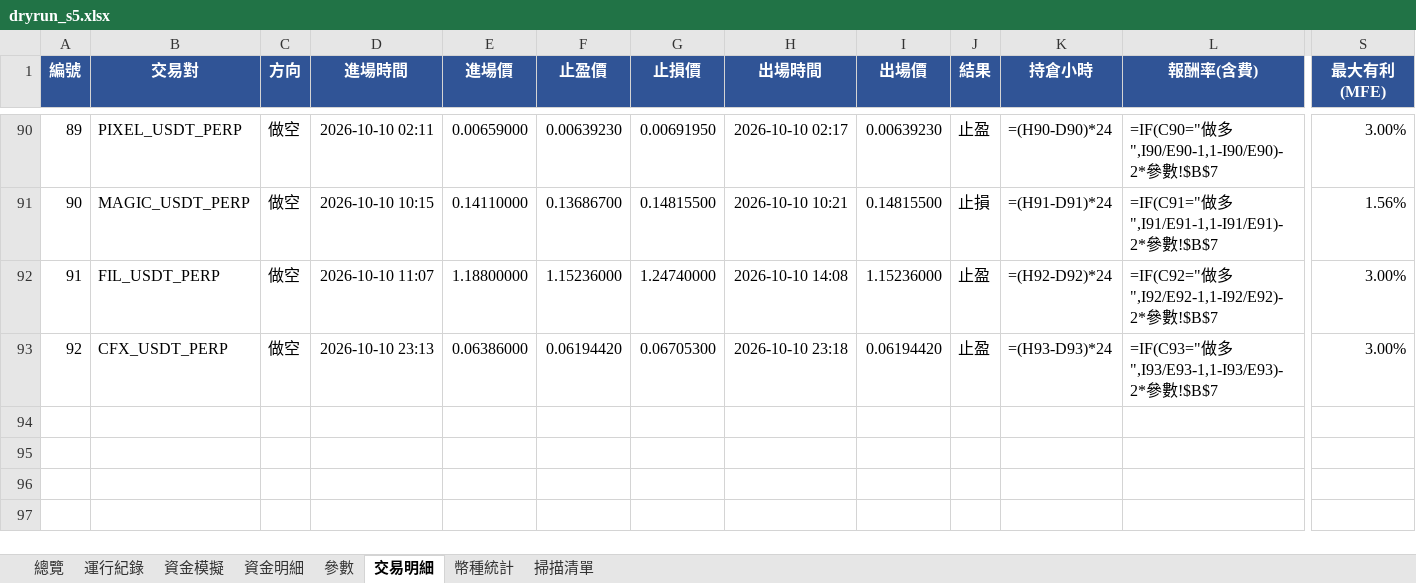
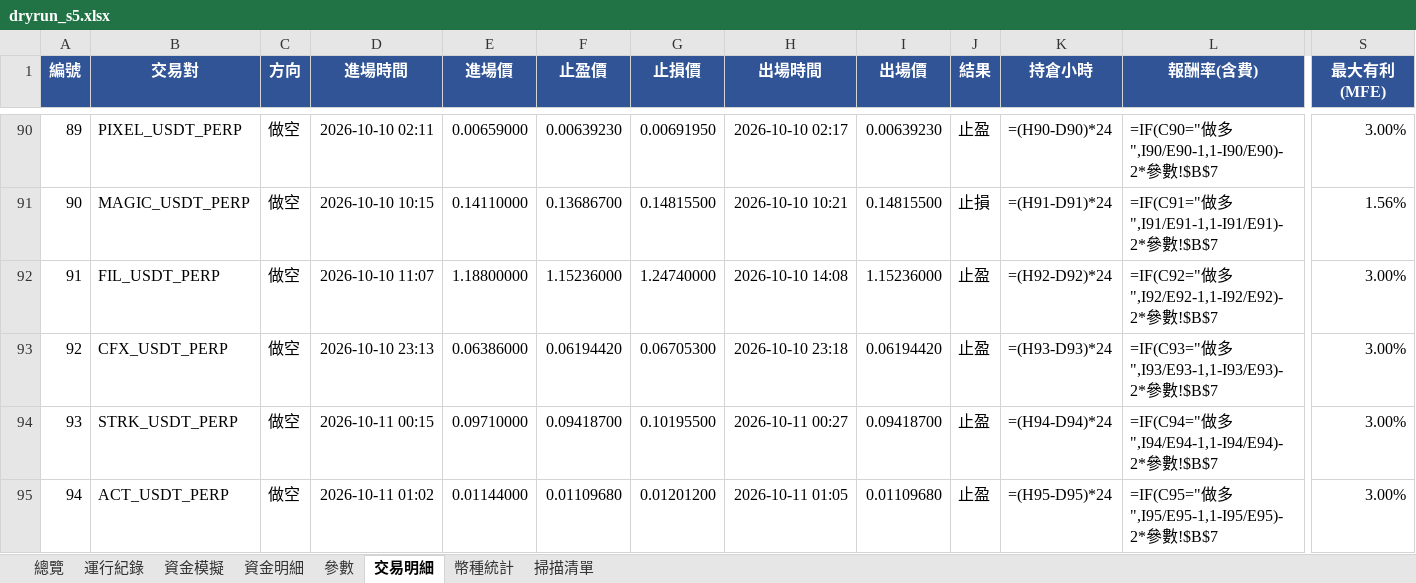
Before and after one commit to timzen43210/Crypto_Trader, an Excel workbook: output/dryrun_s5.xlsx, sheet 交易明細, drawn as a sheet; only a part is shown, gaps mark what is left out; values as stored, in another font and other column widths than the file's, no borders; formulas without a stored value are shown as written; conditional formats not drawn; rows hold the shown columns only; the diff names each change by its address in the sheet, - before the commit and + after, or states it on an @@ line.

```diff
--- a/output/dryrun_s5.xlsx (sheet 交易明細)
+++ b/output/dryrun_s5.xlsx (sheet 交易明細)
+row 94: 93 | STRK_USDT_PERP | 做空 | 2026-10-11 00:15 | 0.09710000 | 0.09418700 | 0.10195500 | 2026-10-11 00:27 | 0.09418700 | 止盈 | =(H94-D94)*24 | =IF(C94="做多",I94/E94-1,1-I94/E94)-2*參數!$B$7 | 3.00%
+row 95: 94 | ACT_USDT_PERP | 做空 | 2026-10-11 01:02 | 0.01144000 | 0.01109680 | 0.01201200 | 2026-10-11 01:05 | 0.01109680 | 止盈 | =(H95-D95)*24 | =IF(C95="做多",I95/E95-1,1-I95/E95)-2*參數!$B$7 | 3.00%
```
Also changed, not shown: sheet 幣種統計, sheet 資金明細, sheet 總覽, sheet 資金模擬, sheet 運行紀錄, sheet 參數, charts or pictures, output/dryrun_rev.xlsx, output/dryrun_rev_wide.xlsx, 5 other files.
